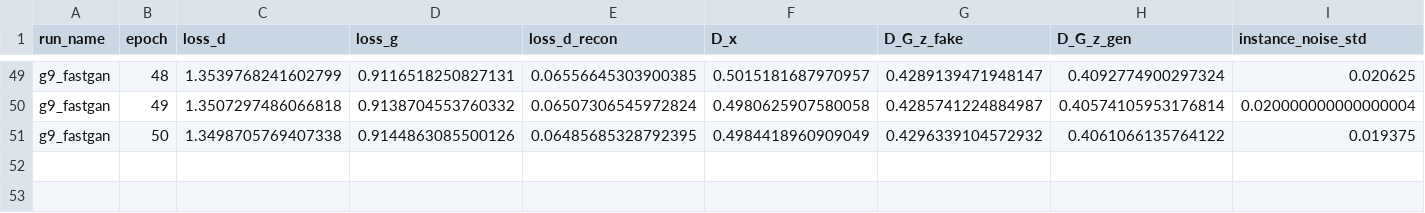
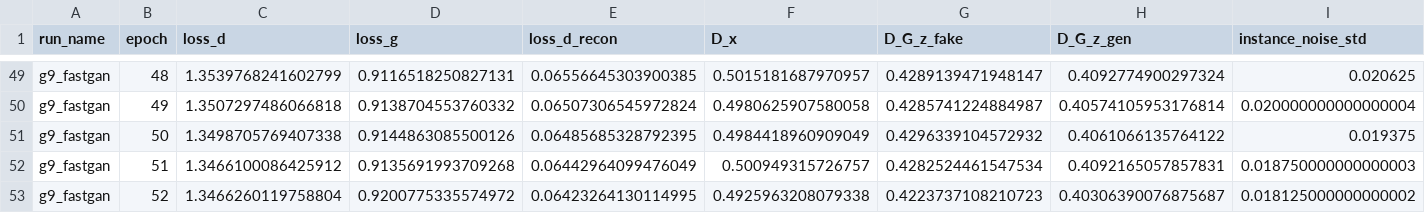
Before and after one commit to rafael-andre1/DeepFake-Image-Generation-And-Detection, a CSV file: GAN/outputs/g9_fastgan/metrics/training_history.csv, drawn as a sheet; only a part is shown, gaps mark what is left out; the diff names each change by its address in the sheet, - before the commit and + after, or states it on an @@ line.

```diff
--- a/GAN/outputs/g9_fastgan/metrics/training_history.csv
+++ b/GAN/outputs/g9_fastgan/metrics/training_history.csv
+row 52: g9_fastgan | 51 | 1.3466100086425912 | 0.9135691993709268 | 0.06442964099476049 | 0.500949315726757 | 0.4282524461547534 | 0.4092165057857831 | 0.018750000000000003
+row 53: g9_fastgan | 52 | 1.3466260119758804 | 0.9200775335574972 | 0.06423264130114995 | 0.4925963208079338 | 0.4223737108210723 | 0.40306390076875687 | 0.018125000000000002
```
Also changed, not shown: 4 other files.
